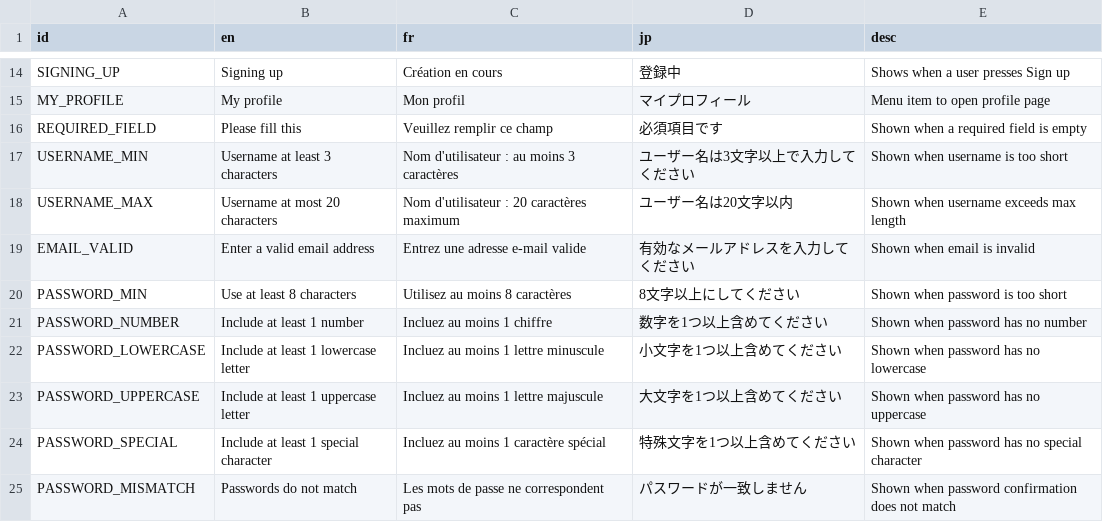
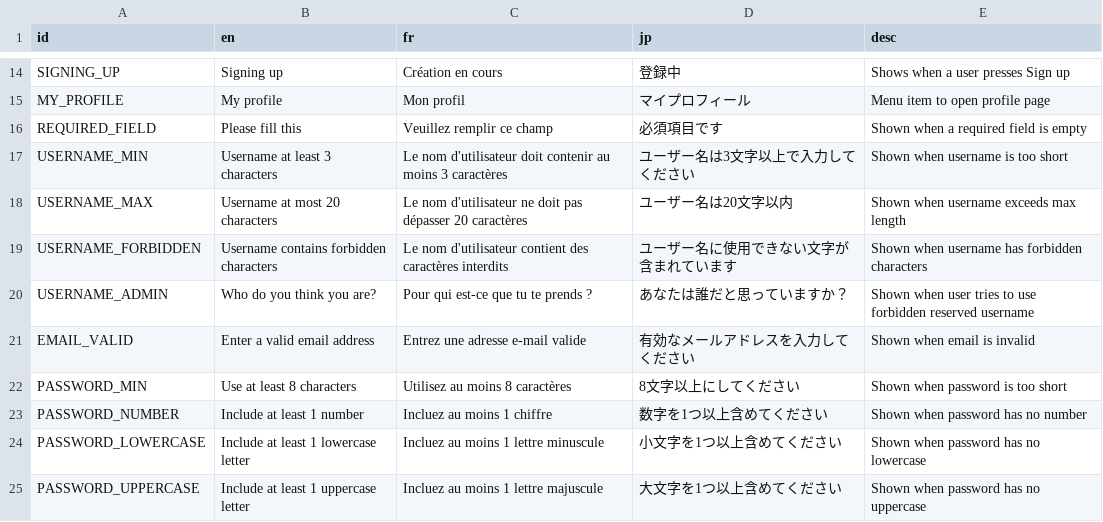
Before and after one commit to victorviterbo/Transcendance, a CSV file: services/frontend/public/localization/lang.csv, drawn as a sheet; only a part is shown, gaps mark what is left out; the shorter side is filled out with more unchanged rows.

Commit message:
feat(enforcement): enforce no forbidden character and no admin

```diff
--- a/services/frontend/public/localization/lang.csv
+++ b/services/frontend/public/localization/lang.csv
@@ -16,4 +16,6 @@ MY_PROFILE,My profile,Mon profil,マイプロフィール,Menu item to open prof
 REQUIRED_FIELD,Please fill this,Veuillez remplir ce champ,必須項目です,Shown when a required field is empty
-USERNAME_MIN,Username at least 3 characters,Nom d'utilisateur : au moins 3 caractères,ユーザー名は3文字以上で入力してください,Shown when username is too short
-USERNAME_MAX,Username at most 20 characters,Nom d'utilisateur : 20 caractères maximum,ユーザー名は20文字以内,Shown when username exceeds max length
+USERNAME_MIN,Username at least 3 characters,Le nom d'utilisateur doit contenir au moins 3 caractères,ユーザー名は3文字以上で入力してください,Shown when username is too short
+USERNAME_MAX,Username at most 20 characters,Le nom d'utilisateur ne doit pas dépasser 20 caractères,ユーザー名は20文字以内,Shown when username exceeds max length
+USERNAME_FORBIDDEN,Username contains forbidden characters,Le nom d'utilisateur contient des caractères interdits,ユーザー名に使用できない文字が含まれています,Shown when username has forbidden characters
+USERNAME_ADMIN,Who do you think you are?,Pour qui est-ce que tu te prends ?,あなたは誰だと思っていますか？,Shown when user tries to use forbidden reserved username
 EMAIL_VALID,Enter a valid email address,Entrez une adresse e-mail valide,有効なメールアドレスを入力してください,Shown when email is invalid
```
Also changed, not shown: 3 other files.
